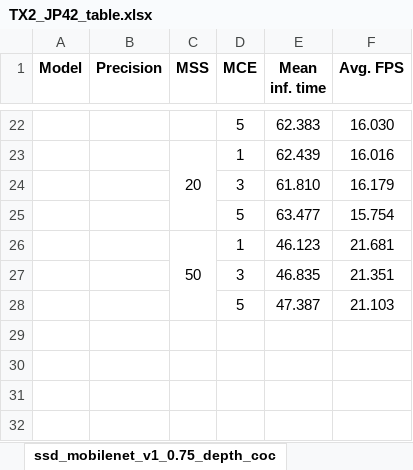
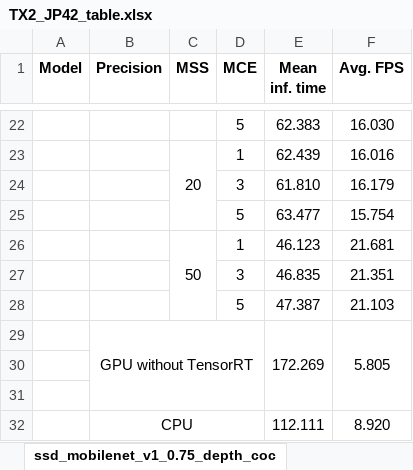
Before and after one commit to RoboticsLabURJC/2017-tfg-nacho_condes, an Excel workbook: Optimization/misc/TX2_JP42_table.xlsx, sheet ssd_mobilenet_v1_0.75_depth_coc, drawn as a sheet; only a part is shown, gaps mark what is left out; values as stored, in another font and other column widths than the file's, no borders; conditional formats not drawn; the diff names each change by its address in the sheet, - before the commit and + after, or states it on an @@ line.

```diff
--- a/Optimization/misc/TX2_JP42_table.xlsx (sheet ssd_mobilenet_v1_0.75_depth_coc)
+++ b/Optimization/misc/TX2_JP42_table.xlsx (sheet ssd_mobilenet_v1_0.75_depth_coc)
+row 29:  | GPU without TensorRT |  |  | 172.269 | 5.805
+row 30: (empty)
+row 31: (empty)
+row 32:  | CPU |  |  | 112.111 | 8.920
```
Also changed, not shown: sheet ssd_mobilenet_v1_coco, sheet ssdlite_mobilenet_v2_coco, sheet ssd_mobilenet_v2_coco, sheet face_corrector, sheet face_yolo, sheet yolov3_tiny, 1 more sheet, other sheet tabs, 1 other file.
